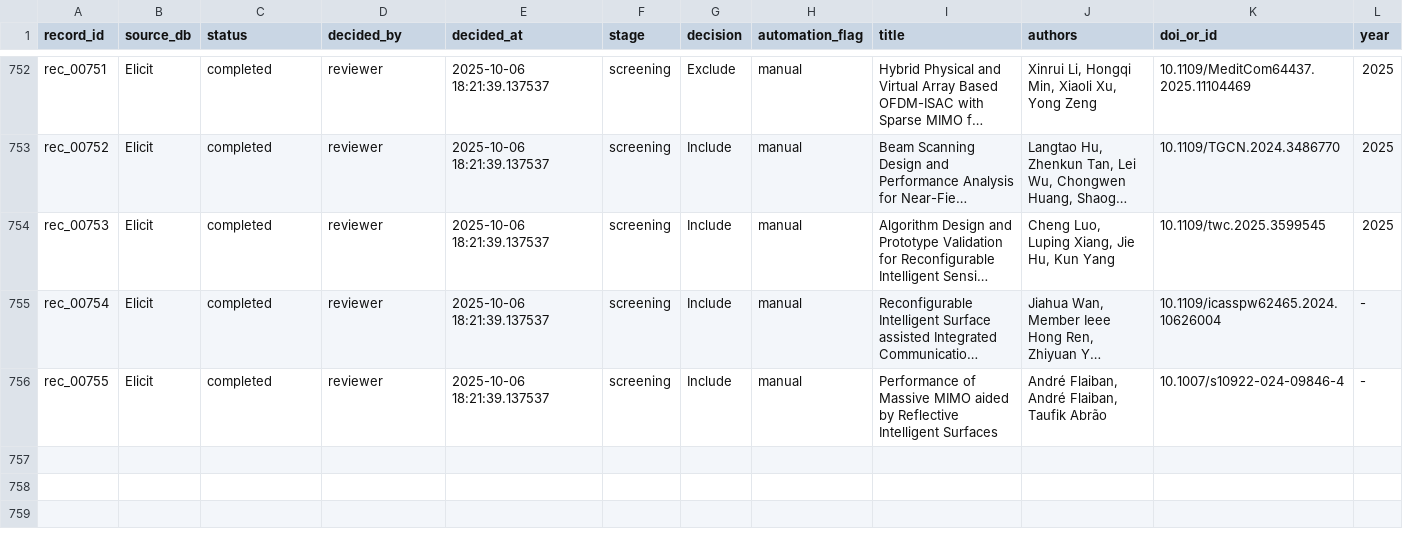
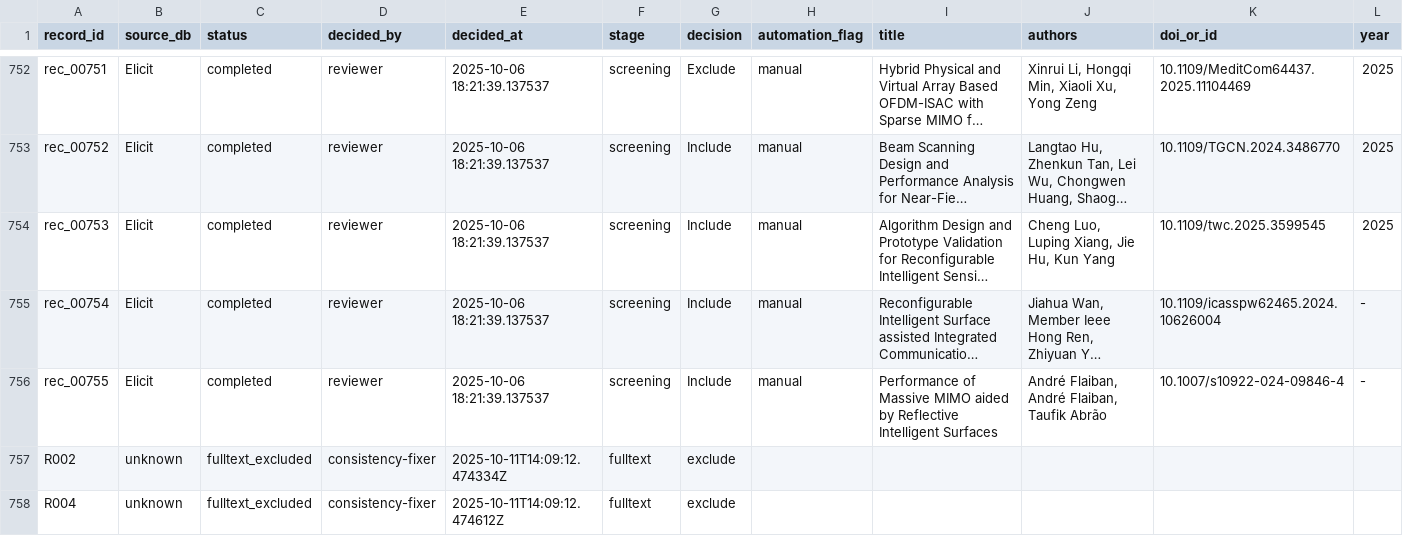
Before and after one commit to cfdonmez/OWISAC_PRISMA_Review, a CSV file: data/screening_log.csv, drawn as a sheet; only a part is shown, gaps mark what is left out; long unchanged cells end in …; rows hold the shown columns only; the diff names each change by its address in the sheet, - before the commit and + after, or states it on an @@ line.

Commit message:
feat: Add Jupyter notebook for data quality analysis and update project files
- Add NotebookJup.ipynb for screening_log.csv data quality analysis
- Update activeContext.md with notebook findings
- Update PRISMA counts and synthesis tables
- Run consistency fixes and data validation
- Update results and reports

```diff
--- a/data/screening_log.csv
+++ b/data/screening_log.csv
+row 757: R002 | unknown | fulltext_excluded | consistency-fixer | 2025-10-11T14:09:12.474334Z | fulltext | exclude
+row 758: R004 | unknown | fulltext_excluded | consistency-fixer | 2025-10-11T14:09:12.474612Z | fulltext | exclude
```
Also changed, not shown: 7 other files.
